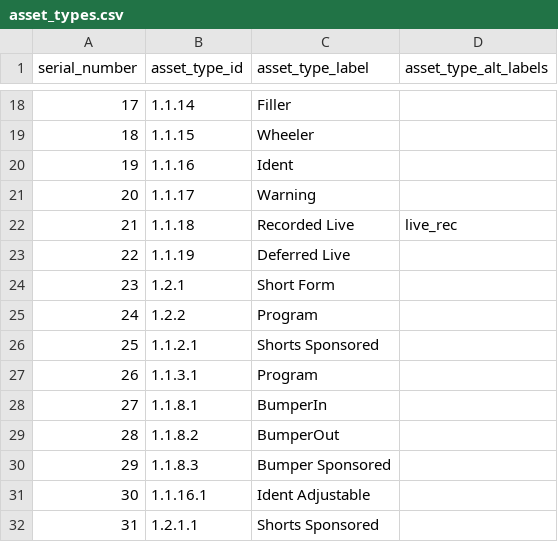
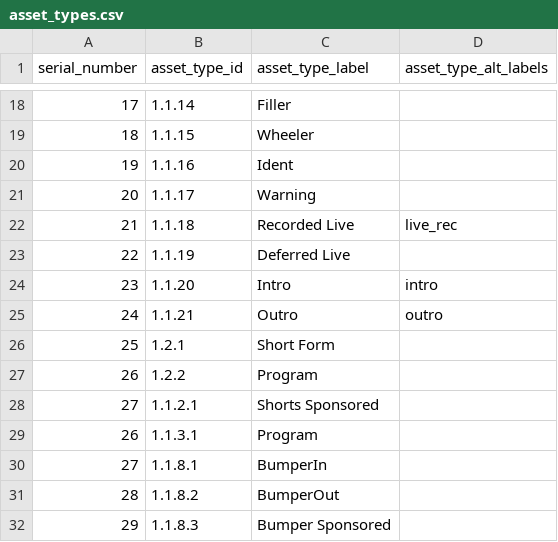
Before and after one commit to amagimedia/metadata, a CSV file: docs/asset_types.csv, drawn as a sheet; only a part is shown, gaps mark what is left out; the shorter side is filled out with more unchanged rows; addresses are those after the commit; the diff names each change by its address in the sheet, - before the commit and + after, or states it on an @@ line.

Commit message:
Add Intro/Outro

```diff
--- a/docs/asset_types.csv
+++ b/docs/asset_types.csv
+row 24: 23 | 1.1.20 | Intro | intro
+row 25: 24 | 1.1.21 | Outro | outro
@@ column A (serial_number) renumbered between rows 26 and 28 @@
```
Also changed, not shown: 2 other files.
